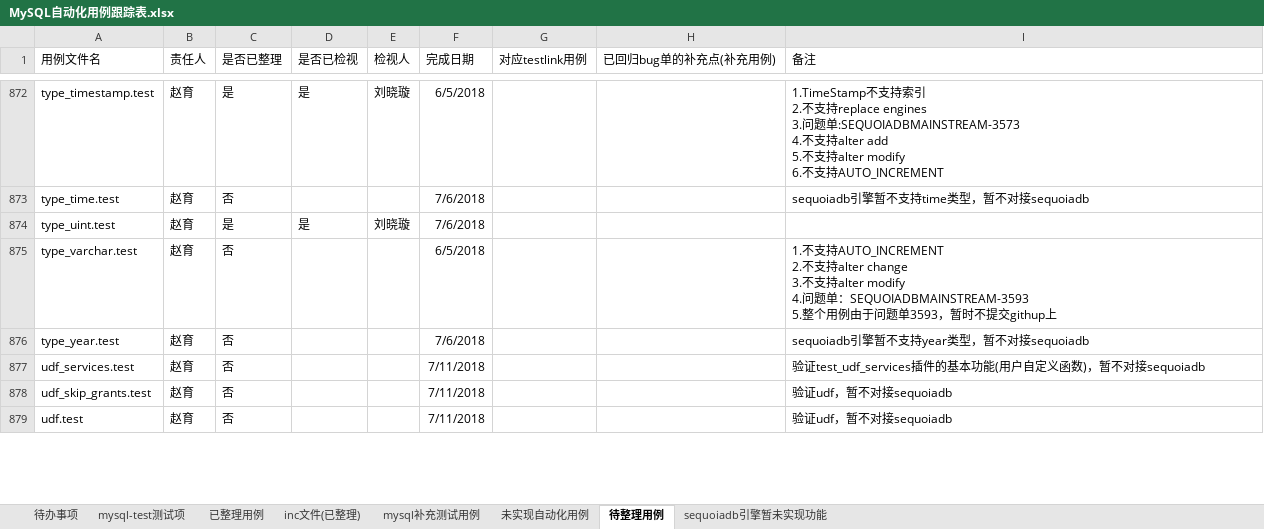
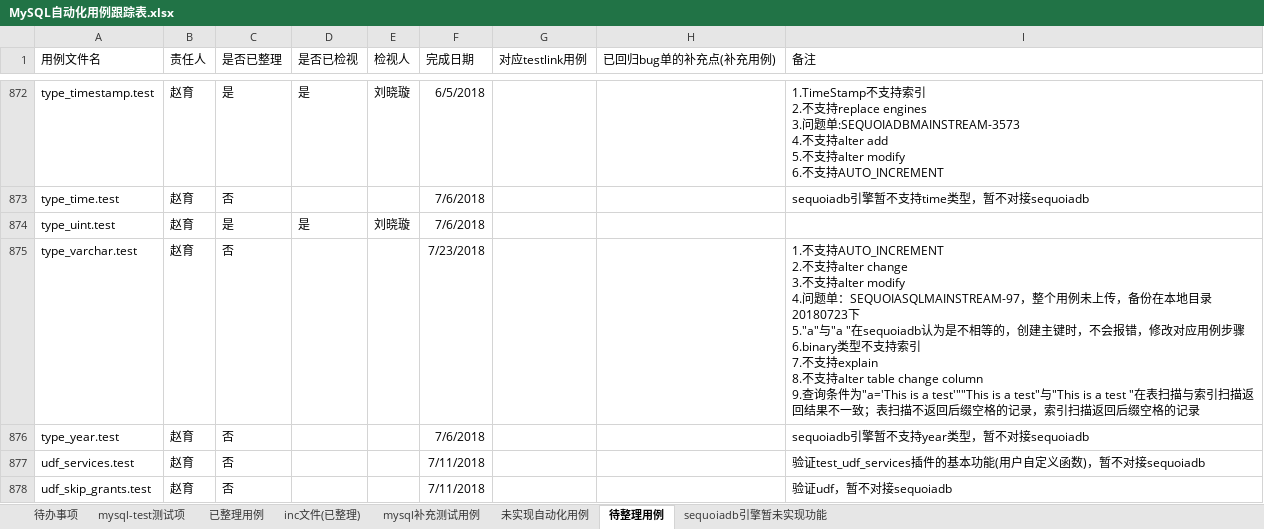
Before and after one commit to Vivian-hihi/SequoiaDB, an Excel workbook: internal_doc/05.测试设计/story/mysql连接器/MySQL自动化用例跟踪表.xlsx, sheet 待整理用例, drawn as a sheet; only a part is shown, gaps mark what is left out; the shorter side is filled out with more unchanged rows; values as stored, in another font and other column widths than the file's, no borders; conditional formats not drawn; ↵ is a line break in a cell; the diff names each change by its address in the sheet, - before the commit and + after, or states it on an @@ line.

Commit message:
更新mysql自动化用例跟踪表格
git-svn-id: http://192.168.20.11/sequoiadb/trunk@36229 6121f079-4a18-41d3-8c30-8870a322f2c2

```diff
--- a/internal_doc/05.测试设计/story/mysql连接器/MySQL自动化用例跟踪表.xlsx (sheet 待整理用例)
+++ b/internal_doc/05.测试设计/story/mysql连接器/MySQL自动化用例跟踪表.xlsx (sheet 待整理用例)
-F875 (完成日期): 6/5/2018
+F875 (完成日期): 7/23/2018
-I875 (备注): …单：SEQUOIADBMAINSTREAM-3593 ↵ 5.整个用例由于问题单3593，暂时不提交githup上
+I875 (备注): …单：SEQUOIASQLMAINSTREAM-97，整个用例未上传，备份在本地目录20180723下 ↵ 5."a"与"a "在sequoiadb认为是不相等的，创建主键时，不会报错，修改对应用例步骤 ↵ 6.binary类型不支持索引 ↵ 7.不支持explain ↵ 8.不支持alter table change column ↵ 9.查询条件为"a='This is a test'""This is a test"与"This is a test "在表扫描与索引扫描返回结果不一致；表扫描不返回后缀空格的记录，索引扫描返回后缀空格的记录
```
Also changed, not shown: sheet sequoiadb引擎暂未实现功能.
